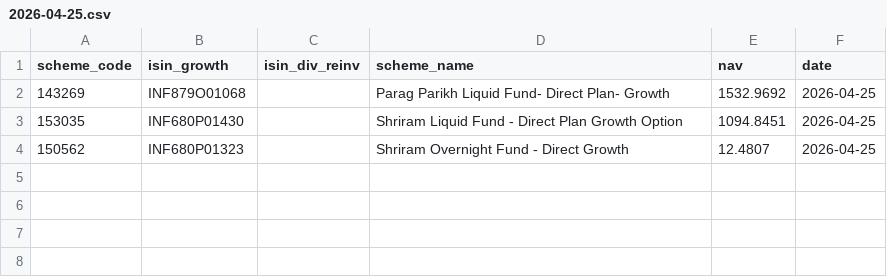
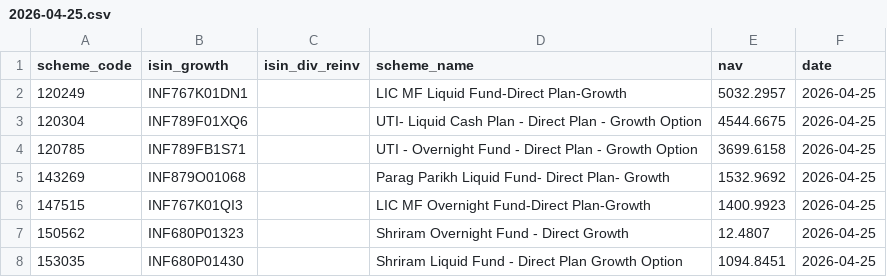
Before and after one commit to finfee-ai/nav-data-dump, a CSV file: data/daily/2026-04-25.csv, drawn as a sheet.

```diff
--- a/data/daily/2026-04-25.csv
+++ b/data/daily/2026-04-25.csv
@@ -1,4 +1,8 @@
 scheme_code,isin_growth,isin_div_reinv,scheme_name,nav,date
+120249,INF767K01DN1,,LIC MF Liquid Fund-Direct Plan-Growth,5032.2957,2026-04-25
+120304,INF789F01XQ6,,UTI-  Liquid Cash Plan - Direct Plan - Growth Option,4544.6675,2026-04-25
+120785,INF789FB1S71,,UTI - Overnight Fund - Direct Plan - Growth Option,3699.6158,2026-04-25
 143269,INF879O01068,,Parag Parikh Liquid Fund- Direct Plan- Growth,1532.9692,2026-04-25
+147515,INF767K01QI3,,LIC MF Overnight Fund-Direct Plan-Growth,1400.9923,2026-04-25
+150562,INF680P01323,,Shriram Overnight Fund -  Direct Growth,12.4807,2026-04-25
 153035,INF680P01430,,Shriram Liquid Fund - Direct Plan Growth Option,1094.8451,2026-04-25
-150562,INF680P01323,,Shriram Overnight Fund -  Direct Growth,12.4807,2026-04-25
```
Also changed, not shown: data/daily/2026-04-26.csv, 6 other files.
